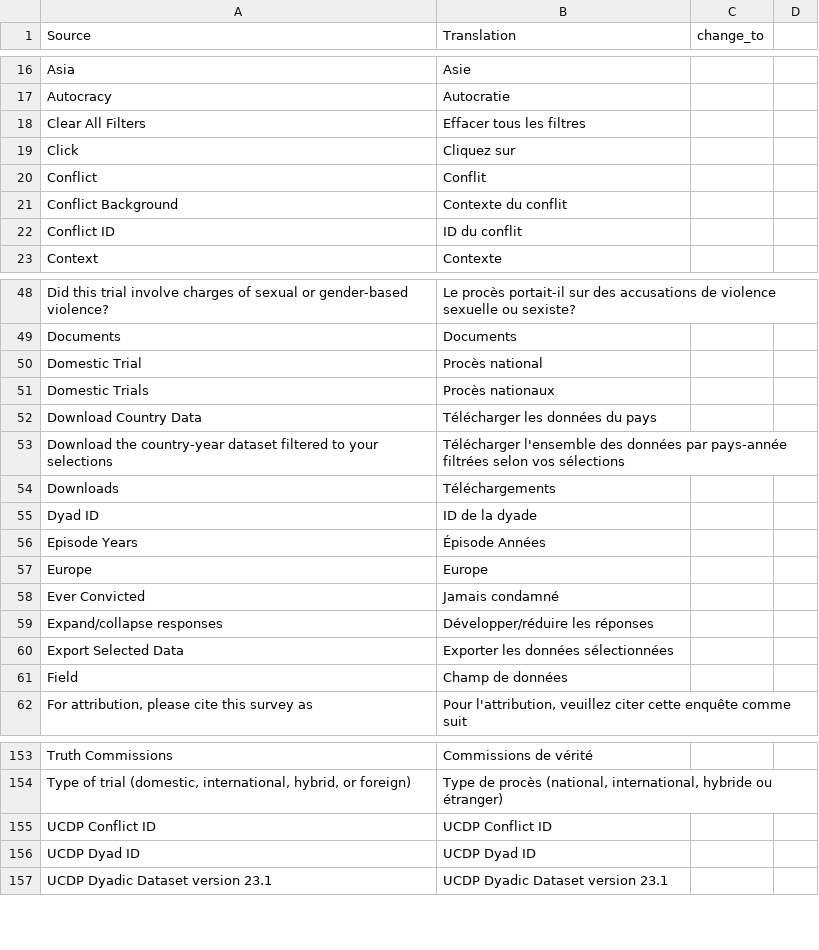
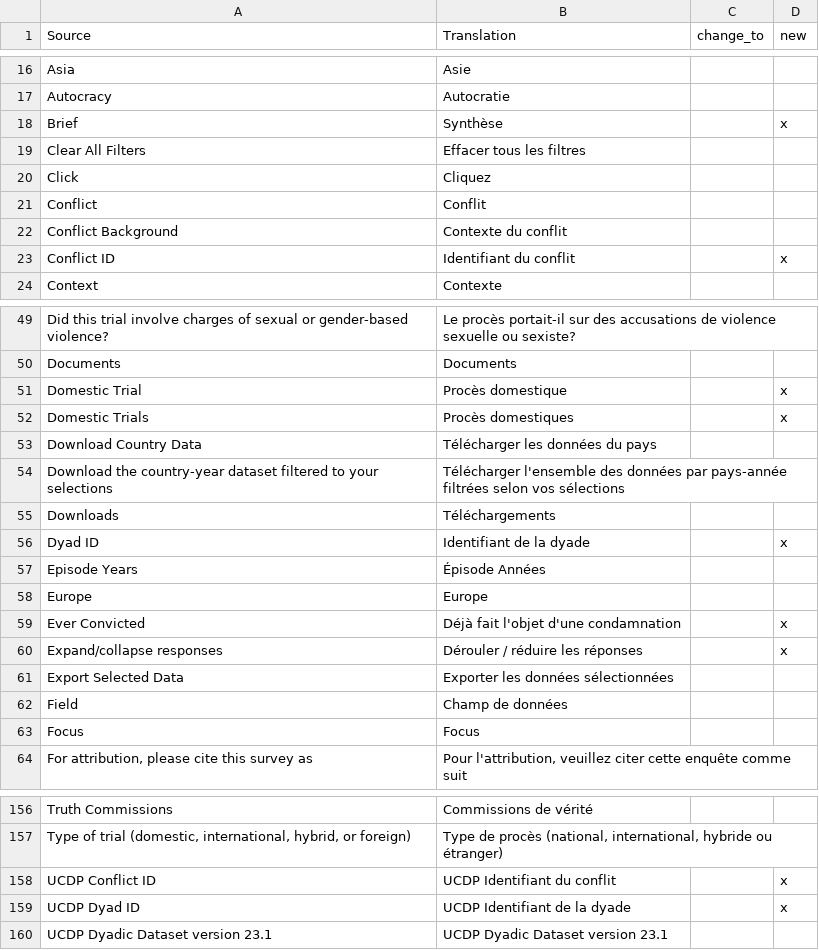
Before and after one commit to tjetdata/tjet-db, a CSV file: data/tjet_glossary.csv, drawn as a sheet; only a part is shown, gaps mark what is left out; the diff covers the shown part only.

Commit message:
revised translations

```diff
--- a/data/tjet_glossary.csv
+++ b/data/tjet_glossary.csv
@@ -1 +1 @@
-Source,Translation,change_to
+Source,Translation,change_to,new
@@ -17,0 +18 @@ Autocracy,Autocratie,
+Brief,Synthèse,,x
@@ -19 +20 @@ Clear All Filters,Effacer tous les filtres,
-Click,Cliquez sur,
+Click,Cliquez,,
@@ -22 +23 @@ Conflict Background,Contexte du conflit,
-Conflict ID,ID du conflit,
+Conflict ID,Identifiant du conflit,,x
@@ -50,2 +51,2 @@ Documents,Documents,
-Domestic Trial,Procès national,
-Domestic Trials,Procès nationaux,
+Domestic Trial,Procès domestique,,x
+Domestic Trials,Procès domestiques,,x
@@ -55 +56 @@ Downloads,Téléchargements,
-Dyad ID,ID de la dyade,
+Dyad ID,Identifiant de la dyade,,x
@@ -58,2 +59,2 @@ Europe,Europe,
-Ever Convicted,Jamais condamné,
-Expand/collapse responses,Développer/réduire les réponses,
+Ever Convicted,Déjà fait l'objet d'une condamnation,,x
+Expand/collapse responses,Dérouler / réduire les réponses,,x
@@ -61,0 +63 @@ Field,Champ de données,
+Focus,Focus,,
@@ -155,2 +158,2 @@ Truth Commissions,Commissions de vérité,
-UCDP Conflict ID,UCDP Conflict ID,
-UCDP Dyad ID,UCDP Dyad ID,
+UCDP Conflict ID,UCDP Identifiant du conflit,,x
+UCDP Dyad ID,UCDP Identifiant de la dyade,,x
```
Also changed, not shown: 1 moved row and 13 edited cells elsewhere in this file.
